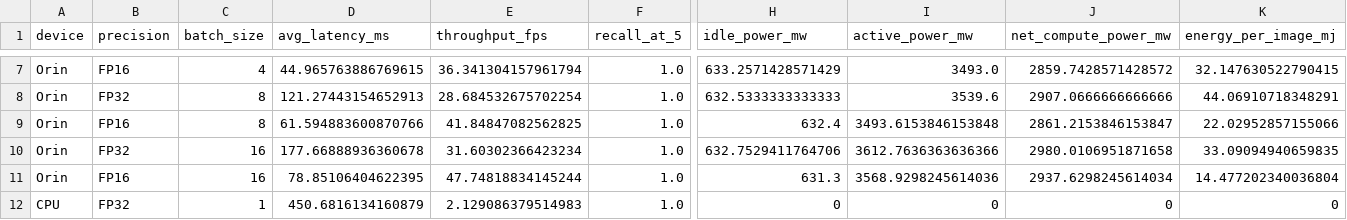
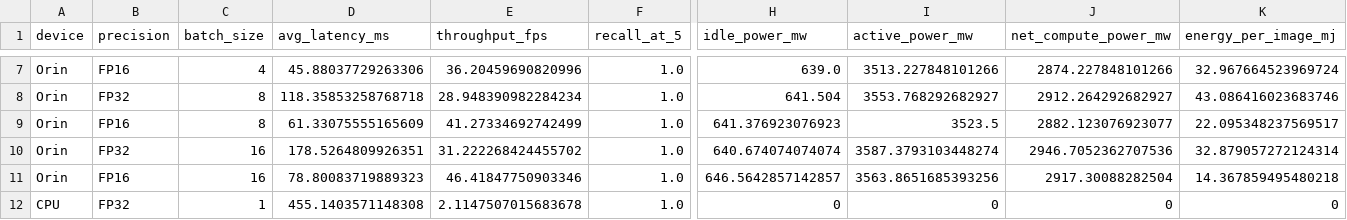
Before and after one commit to arun2301/Edge-and-cloud-project, a CSV file: experiments/results/results.csv, drawn as a sheet; only a part is shown, gaps mark what is left out; the diff covers the shown part only; the diff names each change by its address in the sheet, - before the commit and + after, or states it on an @@ line.

```diff
--- a/experiments/results/results.csv
+++ b/experiments/results/results.csv
-D7 (avg_latency_ms): 44.965763886769615
+D7 (avg_latency_ms): 45.88037729263306
-E7 (throughput_fps): 36.341304157961794
+E7 (throughput_fps): 36.20459690820996
-H7 (idle_power_mw): 633.2571428571429
+H7 (idle_power_mw): 639.0
-I7 (active_power_mw): 3493.0
+I7 (active_power_mw): 3513.227848101266
-J7 (net_compute_power_mw): 2859.7428571428572
+J7 (net_compute_power_mw): 2874.227848101266
-K7 (energy_per_image_mj): 32.147630522790415
+K7 (energy_per_image_mj): 32.967664523969724
-D8 (avg_latency_ms): 121.27443154652913
+D8 (avg_latency_ms): 118.35853258768718
-E8 (throughput_fps): 28.684532675702254
+E8 (throughput_fps): 28.948390982284234
-H8 (idle_power_mw): 632.5333333333333
+H8 (idle_power_mw): 641.504
-I8 (active_power_mw): 3539.6
+I8 (active_power_mw): 3553.768292682927
-J8 (net_compute_power_mw): 2907.0666666666666
+J8 (net_compute_power_mw): 2912.264292682927
-K8 (energy_per_image_mj): 44.06910718348291
+K8 (energy_per_image_mj): 43.086416023683746
-D9 (avg_latency_ms): 61.594883600870766
+D9 (avg_latency_ms): 61.33075555165609
-E9 (throughput_fps): 41.84847082562825
+E9 (throughput_fps): 41.27334692742499
-H9 (idle_power_mw): 632.4
+H9 (idle_power_mw): 641.376923076923
-I9 (active_power_mw): 3493.6153846153848
+I9 (active_power_mw): 3523.5
-J9 (net_compute_power_mw): 2861.2153846153847
+J9 (net_compute_power_mw): 2882.123076923077
-K9 (energy_per_image_mj): 22.02952857155066
+K9 (energy_per_image_mj): 22.095348237569517
-D10 (avg_latency_ms): 177.66888936360678
+D10 (avg_latency_ms): 178.5264809926351
-E10 (throughput_fps): 31.60302366423234
+E10 (throughput_fps): 31.222268424455702
-H10 (idle_power_mw): 632.7529411764706
+H10 (idle_power_mw): 640.674074074074
-I10 (active_power_mw): 3612.7636363636366
+I10 (active_power_mw): 3587.3793103448274
-J10 (net_compute_power_mw): 2980.0106951871658
+J10 (net_compute_power_mw): 2946.7052362707536
-K10 (energy_per_image_mj): 33.09094940659835
+K10 (energy_per_image_mj): 32.879057272124314
-D11 (avg_latency_ms): 78.85106404622395
+D11 (avg_latency_ms): 78.80083719889323
-E11 (throughput_fps): 47.74818834145244
+E11 (throughput_fps): 46.41847750903346
-H11 (idle_power_mw): 631.3
+H11 (idle_power_mw): 646.5642857142857
-I11 (active_power_mw): 3568.9298245614036
+I11 (active_power_mw): 3563.8651685393256
-J11 (net_compute_power_mw): 2937.6298245614034
+J11 (net_compute_power_mw): 2917.30088282504
-K11 (energy_per_image_mj): 14.477202340036804
+K11 (energy_per_image_mj): 14.367859495480218
-D12 (avg_latency_ms): 450.6816134160879
+D12 (avg_latency_ms): 455.1403571148308
-E12 (throughput_fps): 2.129086379514983
+E12 (throughput_fps): 2.1147507015683678
```
Also changed, not shown: 38 edited cells elsewhere in this file, 7 other files.
